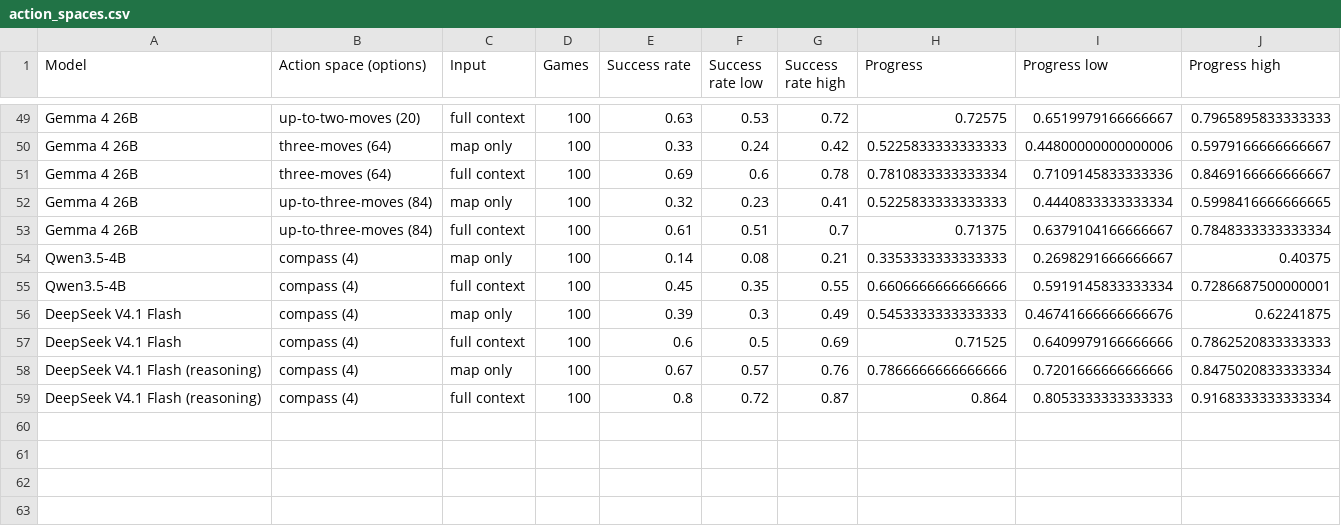
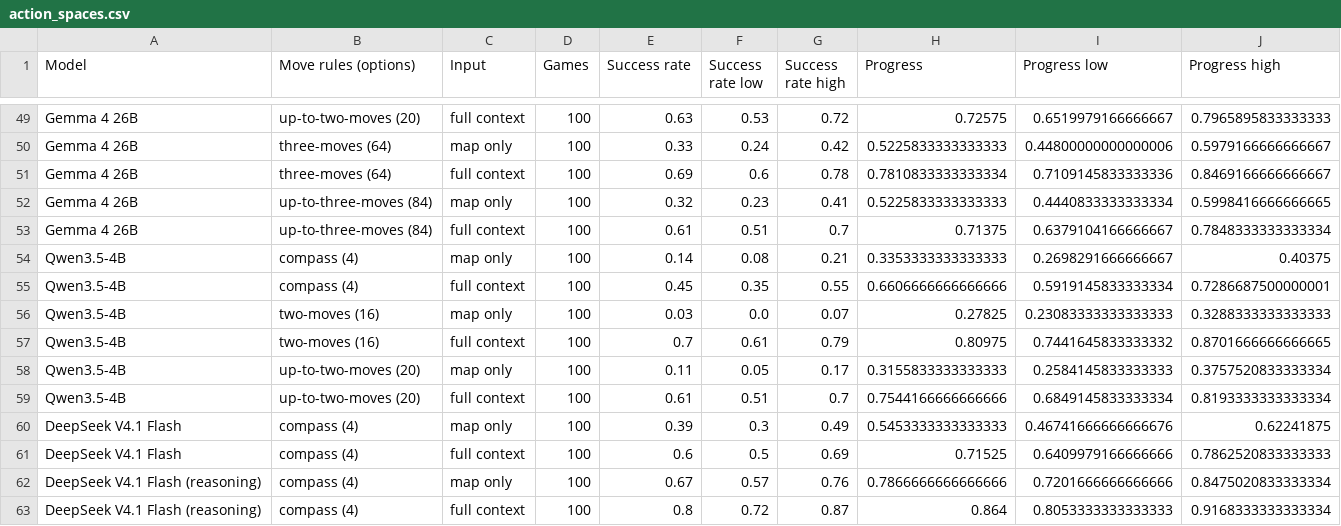
Before and after one commit to Exemocaro/System-One-Control-Bench, a CSV file: analysis/out/action_spaces.csv, drawn as a sheet; only a part is shown, gaps mark what is left out; the diff names each change by its address in the sheet, - before the commit and + after, or states it on an @@ line.

```diff
--- a/analysis/out/action_spaces.csv
+++ b/analysis/out/action_spaces.csv
-B1: Action space (options)
+B1: Move rules (options)
+row 56: Qwen3.5-4B | two-moves (16) | map only | 100 | 0.03 | 0.0 | 0.07 | 0.27825 | 0.23083333333333333 | 0.3288333333333333
+row 57: Qwen3.5-4B | two-moves (16) | full context | 100 | 0.7 | 0.61 | 0.79 | 0.80975 | 0.7441645833333332 | 0.8701666666666665
+row 58: Qwen3.5-4B | up-to-two-moves (20) | map only | 100 | 0.11 | 0.05 | 0.17 | 0.3155833333333333 | 0.2584145833333333 | 0.3757520833333334
+row 59: Qwen3.5-4B | up-to-two-moves (20) | full context | 100 | 0.61 | 0.51 | 0.7 | 0.7544166666666666 | 0.6849145833333334 | 0.8193333333333334
```
Also changed, not shown: analysis/out/components.csv, analysis/out/coverage.csv, 51 other files.
